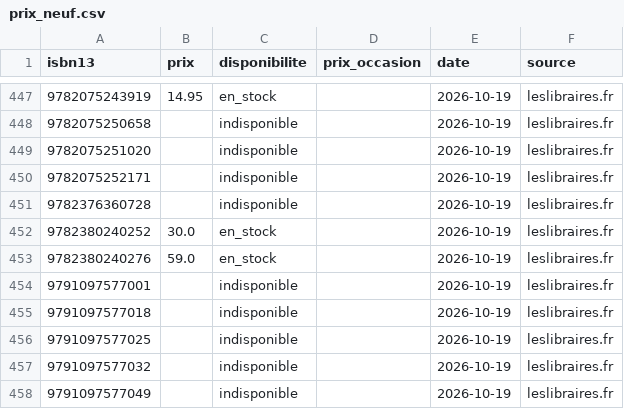
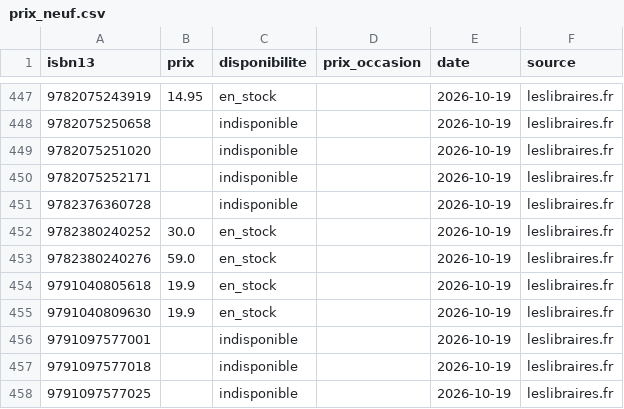
Before and after one commit to loliba92/LDVELH, a CSV file: data/processed/prix_neuf.csv, drawn as a sheet; only a part is shown, gaps mark what is left out; the shorter side is filled out with more unchanged rows.

```diff
--- a/data/processed/prix_neuf.csv
+++ b/data/processed/prix_neuf.csv
@@ -453,2 +453,4 @@ isbn13,prix,disponibilite,prix_occasion,date,source
 9782380240276,59.0,en_stock,,2026-10-19,leslibraires.fr
+9791040805618,19.9,en_stock,,2026-10-19,leslibraires.fr
+9791040809630,19.9,en_stock,,2026-10-19,leslibraires.fr
 9791097577001,,indisponible,,2026-10-19,leslibraires.fr
```
Also changed, not shown: data/raw/occasion/ebay-2026-10-19.csv, 5 other files.
